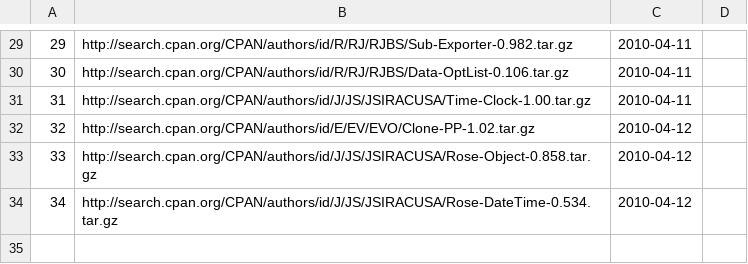
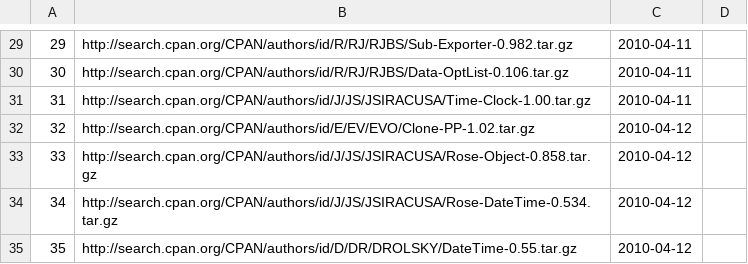
Before and after one commit to troywill/shilohSchema, a CSV file: 2010_spring/csv/latest_tarball.csv, drawn as a sheet; only a part is shown, gaps mark what is left out.

Commit message:
new file:   ../scripts/Rose-DateTime-0.534/stow-Rose-DateTime-0.534

```diff
--- a/2010_spring/csv/latest_tarball.csv
+++ b/2010_spring/csv/latest_tarball.csv
@@ -34 +34,2 @@
 34,http://search.cpan.org/CPAN/authors/id/J/JS/JSIRACUSA/Rose-DateTime-0.534.tar.gz,2010-04-12
+35,http://search.cpan.org/CPAN/authors/id/D/DR/DROLSKY/DateTime-0.55.tar.gz,2010-04-12
```
Also changed, not shown: 2010_spring/csv/packages.csv, 2010_spring/csv/stowballs.csv, 2 other files.
